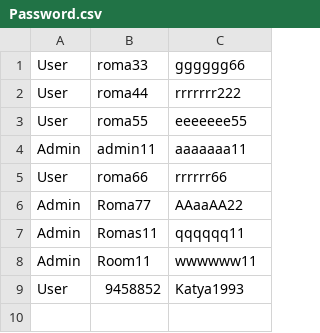
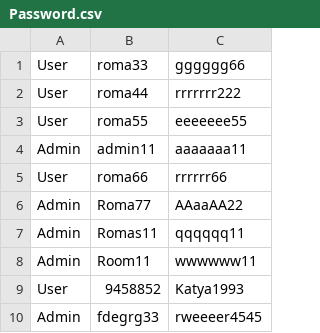
Before and after one commit to Roma17072/BattleDroid, a CSV file: Password.csv, drawn as a sheet; the diff names each change by its address in the sheet, - before the commit and + after, or states it on an @@ line.

```diff
--- a/Password.csv
+++ b/Password.csv
+row 10: Admin | fdegrg33 | rweeeer4545
```
Also changed, not shown: 23 other files.
